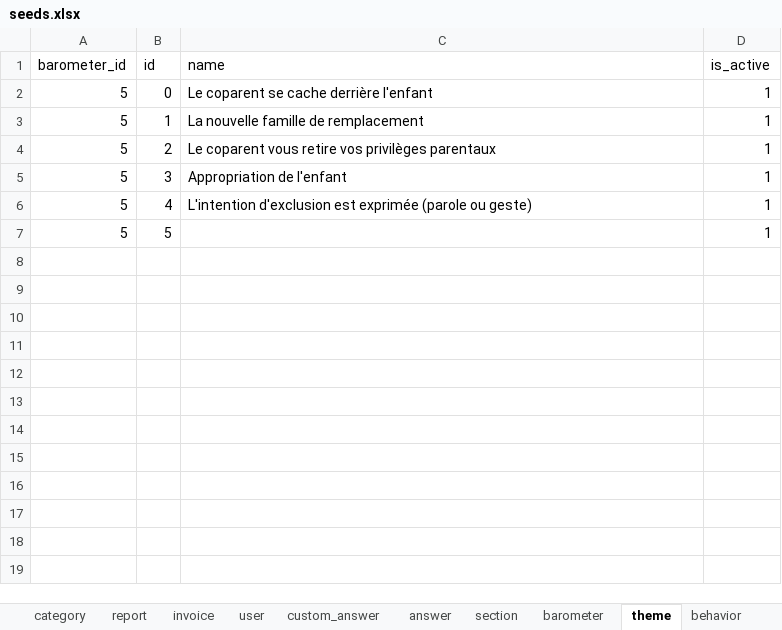
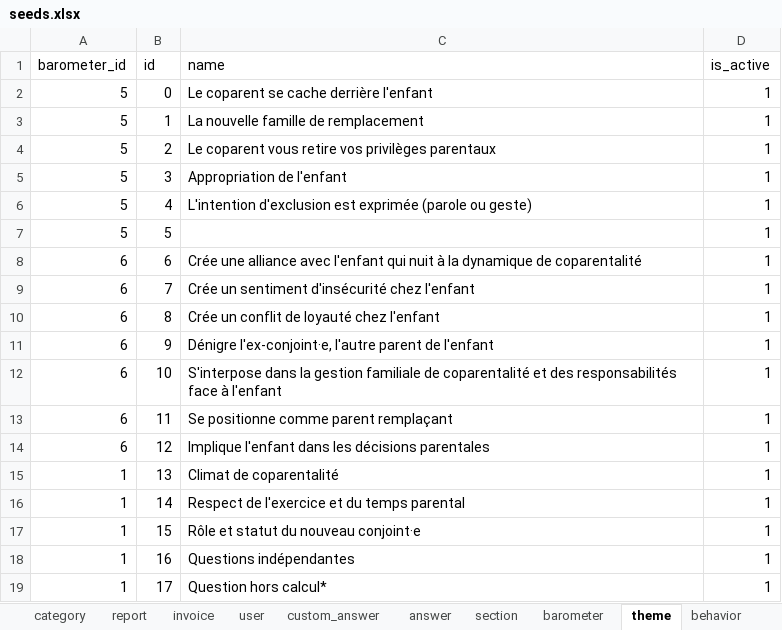
Before and after one commit to je-bert/e-barometre, an Excel workbook: flask-app/seeds.xlsx, sheet theme, drawn as a sheet; values as stored, in another font and other column widths than the file's, no borders; table styles not drawn; the diff names each change by its address in the sheet, - before the commit and + after, or states it on an @@ line.

```diff
--- a/flask-app/seeds.xlsx (sheet theme)
+++ b/flask-app/seeds.xlsx (sheet theme)
+row 8: 6 | 6 | Crée une alliance avec l'enfant qui nuit à la dynamique de coparentalité | 1
+row 9: 6 | 7 | Crée un sentiment d'insécurité chez l'enfant | 1
+row 10: 6 | 8 | Crée un conflit de loyauté chez l'enfant | 1
+row 11: 6 | 9 | Dénigre l'ex-conjoint·e, l'autre parent de l'enfant | 1
+row 12: 6 | 10 | S'interpose dans la gestion familiale de coparentalité et des responsabilités face à l'enfant | 1
+row 13: 6 | 11 | Se positionne comme parent remplaçant | 1
+row 14: 6 | 12 | Implique l'enfant dans les décisions parentales | 1
+row 15: 1 | 13 | Climat de coparentalité | 1
+row 16: 1 | 14 | Respect de l'exercice et du temps parental | 1
+row 17: 1 | 15 | Rôle et statut du nouveau conjoint·e | 1
+row 18: 1 | 16 | Questions indépendantes | 1
+row 19: 1 | 17 | Question hors calcul* | 1
```
Also changed, not shown: sheet answer, sheet barometer_item, sheet behavior, sheet barometer, sheet question, sheet section, 8 other files.
